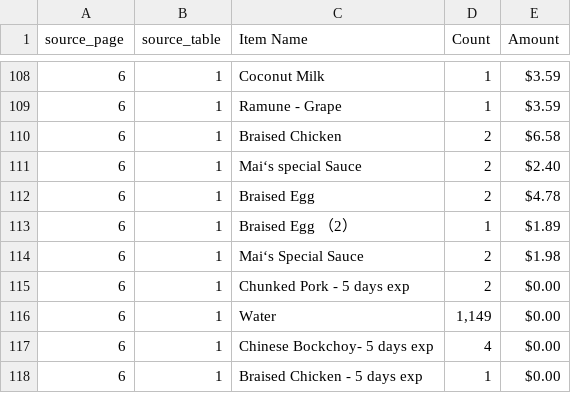
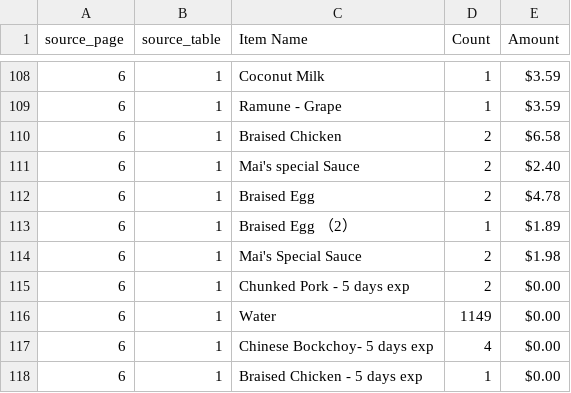
Before and after one commit to AngelaYue2006/TAMUDatathon2025, a CSV file: mai-shen-yun-main/July/July_Data_Items.csv, drawn as a sheet; only a part is shown, gaps mark what is left out.

```diff
--- a/mai-shen-yun-main/July/July_Data_Items.csv
+++ b/mai-shen-yun-main/July/July_Data_Items.csv
@@ -110,8 +110,8 @@
 6,1,Braised Chicken,2,$6.58
-6,1,Mai‘s special Sauce,2,$2.40
+6,1,Mai's special Sauce,2,$2.40
 6,1,Braised Egg,2,$4.78
 6,1,Braised Egg （2）,1,$1.89
-6,1,Mai‘s Special Sauce,2,$1.98
+6,1,Mai's Special Sauce,2,$1.98
 6,1,Chunked Pork - 5 days exp,2,$0.00
-6,1,Water,"1,149",$0.00
+6,1,Water,1149,$0.00
 6,1,Chinese Bockchoy- 5 days exp,4,$0.00
```
Also changed, not shown: mai-shen-yun-main/August/August_Data_Items.csv, mai-shen-yun-main/May/May_Data_Items.csv, 2 other files.
